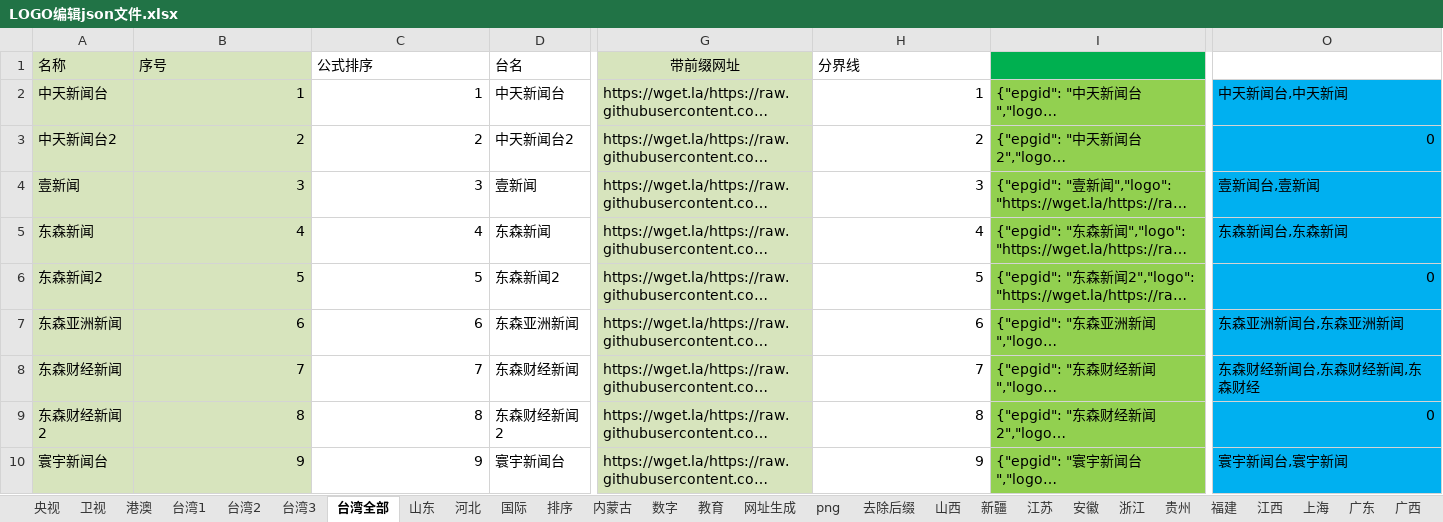
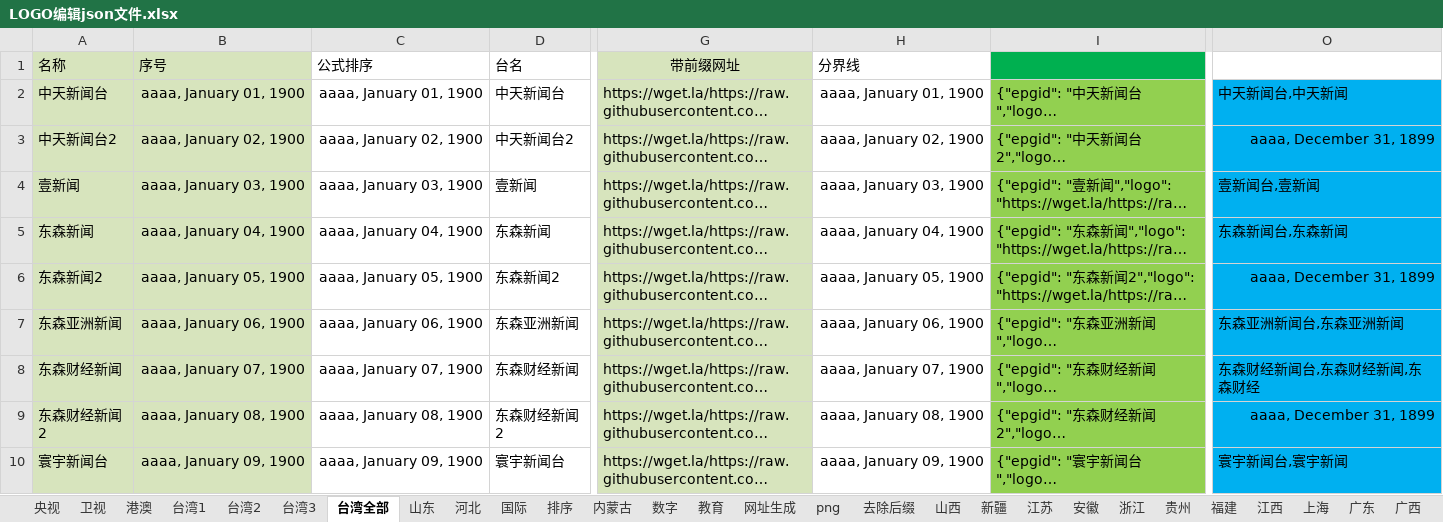
Before and after one commit to xiaolvdouya/TV-LOGO, an Excel workbook: A编辑用文件/LOGO编辑json文件.xlsx, sheet 台湾全部, drawn as a sheet; only a part is shown, gaps mark what is left out; long unchanged cells end in …; values as stored, in another font and other column widths than the file's, no borders; the diff covers the shown part only; the diff names each change by its address in the sheet, - before the commit and + after, or states it on an @@ line.

```diff
--- a/A编辑用文件/LOGO编辑json文件.xlsx (sheet 台湾全部)
+++ b/A编辑用文件/LOGO编辑json文件.xlsx (sheet 台湾全部)
-B2: 1
+B2: aaaa, January 01, 1900
-C2: 1
+C2: aaaa, January 01, 1900
-H2: 1
+H2: aaaa, January 01, 1900
-B3: 2
+B3: aaaa, January 02, 1900
-C3: 2
+C3: aaaa, January 02, 1900
-H3: 2
+H3: aaaa, January 02, 1900
-O3: 0
+O3: aaaa, December 31, 1899
-B4: 3
+B4: aaaa, January 03, 1900
-C4: 3
+C4: aaaa, January 03, 1900
-H4: 3
+H4: aaaa, January 03, 1900
-B5: 4
+B5: aaaa, January 04, 1900
-C5: 4
+C5: aaaa, January 04, 1900
-H5: 4
+H5: aaaa, January 04, 1900
-B6: 5
+B6: aaaa, January 05, 1900
-C6: 5
+C6: aaaa, January 05, 1900
-H6: 5
+H6: aaaa, January 05, 1900
-O6: 0
+O6: aaaa, December 31, 1899
-B7: 6
+B7: aaaa, January 06, 1900
-C7: 6
+C7: aaaa, January 06, 1900
-H7: 6
+H7: aaaa, January 06, 1900
-B8: 7
+B8: aaaa, January 07, 1900
-C8: 7
+C8: aaaa, January 07, 1900
-H8: 7
+H8: aaaa, January 07, 1900
-B9: 8
+B9: aaaa, January 08, 1900
-C9: 8
+C9: aaaa, January 08, 1900
-H9: 8
+H9: aaaa, January 08, 1900
-O9: 0
+O9: aaaa, December 31, 1899
-B10: 9
+B10: aaaa, January 09, 1900
-C10: 9
+C10: aaaa, January 09, 1900
-H10: 9
+H10: aaaa, January 09, 1900
```
Also changed, not shown: 1157 edited cells elsewhere in this sheet, sheet 港澳, sheet 排序, sheet 去除后缀, sheet 央视, sheet 广西, sheet 重庆, 36 more sheets, 1 other file.
